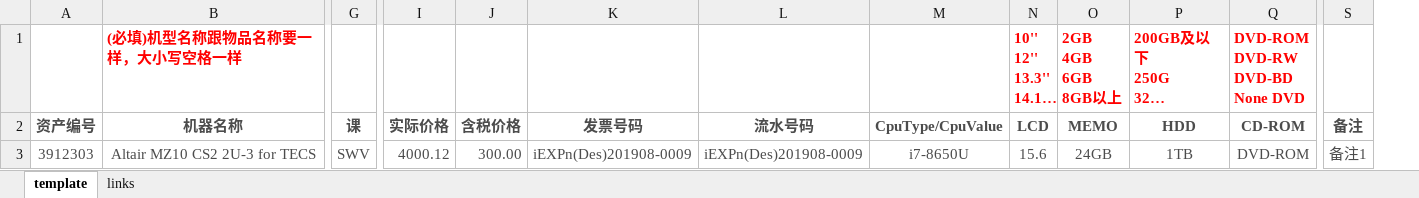
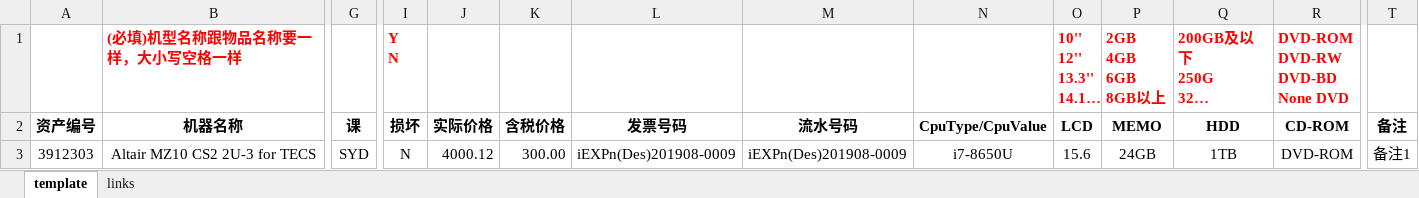
Before and after one commit to ss7424Refar/ems-api, an Excel workbook: public/download/入库信息导入表.xlsx, sheet template, drawn as a sheet; only a part is shown, gaps mark what is left out; long unchanged cells end in …; values as stored, in another font and other column widths than the file's, no borders; addresses are those after the commit; ↵ is a line break in a cell; the diff covers the shown part only; the diff names each change by its address in the sheet, - before the commit and + after, or states it on an @@ line.

Commit message:
[Add] broken function [Fix] database reconnect [Update] remark lineup [Add] new department(PSO) [Update] import template

```diff
--- a/public/download/入库信息导入表.xlsx (sheet template)
+++ b/public/download/入库信息导入表.xlsx (sheet template)
+column I (损坏), row 1: Y ↵ N; row 3: N
-A2:G3 text colour: #4C4C4C
+A2:G3 text colour: black
-J2:T2 text colour: #4C4C4C
+J2:T2 text colour: black
-G3 (课): SWV
+G3 (课): SYD
-J3:R3 text colour: #4C4C4C
+J3:R3 text colour: black
-T3 text colour: #4C4C4C
+T3 text colour: black
```
Also changed, not shown: cell formats elsewhere in this sheet, sheet links, 8 other files.
